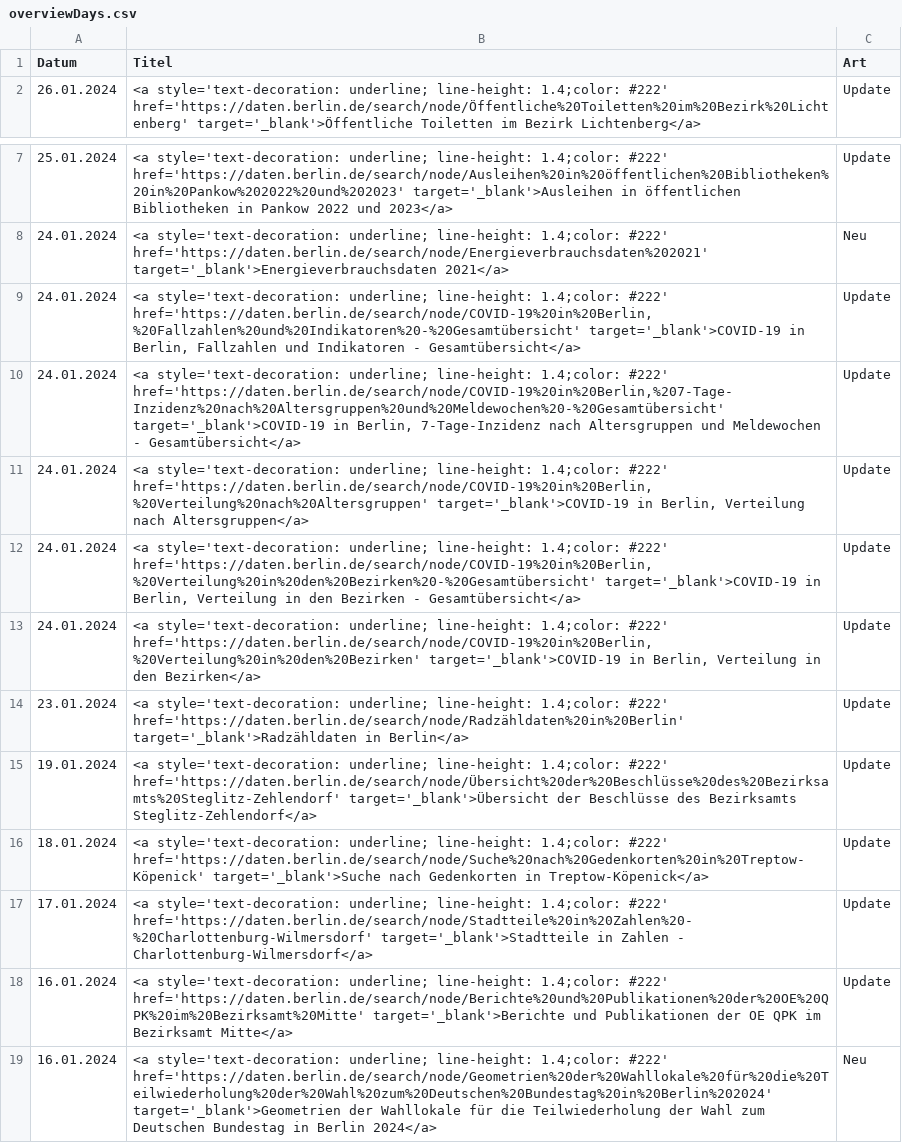
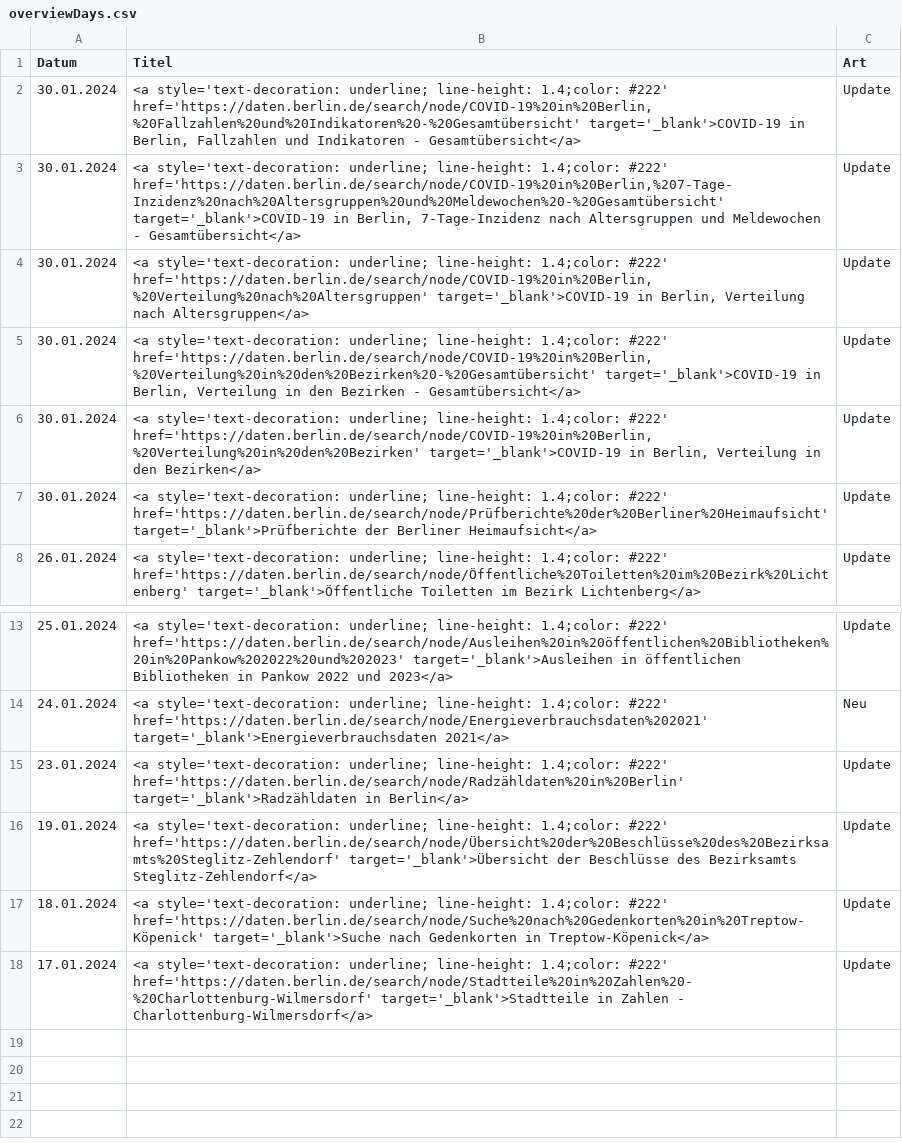
Before and after one commit to technologiestiftung/odis-opendata-vis, a CSV file: data/overviewDays.csv, drawn as a sheet; only a part is shown, gaps mark what is left out; removed rows and columns are numbered as before the commit, all else as after; the diff names each change by its address in the sheet, - before the commit and + after, or states it on an @@ line.

```diff
--- a/data/overviewDays.csv
+++ b/data/overviewDays.csv
+row 2: 30.01.2024 | <a style='text-decoration: underline; line-height: 1.4;color: #222' href='https://daten.berlin.de/search/node/COVID-19%20in%20Berlin,%20Fallzahlen%20und%20Indikatoren%20-%20Gesamtübersicht' target='_blank'>COVID-19 in Berlin, Fallzahlen und Indikatoren - Gesamtübersicht</a> | Update
+row 3: 30.01.2024 | <a style='text-decoration: underline; line-height: 1.4;color: #222' href='https://daten.berlin.de/search/node/COVID-19%20in%20Berlin,%207-Tage-Inzidenz%20nach%20Altersgruppen%20und%20Meldewochen%20-%20Gesamtübersicht' target='_blank'>COVID-19 in Berlin, 7-Tage-Inzidenz nach Altersgruppen und Meldewochen - Gesamtübersicht</a> | Update
+row 4: 30.01.2024 | <a style='text-decoration: underline; line-height: 1.4;color: #222' href='https://daten.berlin.de/search/node/COVID-19%20in%20Berlin,%20Verteilung%20nach%20Altersgruppen' target='_blank'>COVID-19 in Berlin, Verteilung nach Altersgruppen</a> | Update
+row 5: 30.01.2024 | <a style='text-decoration: underline; line-height: 1.4;color: #222' href='https://daten.berlin.de/search/node/COVID-19%20in%20Berlin,%20Verteilung%20in%20den%20Bezirken%20-%20Gesamtübersicht' target='_blank'>COVID-19 in Berlin, Verteilung in den Bezirken - Gesamtübersicht</a> | Update
+row 6: 30.01.2024 | <a style='text-decoration: underline; line-height: 1.4;color: #222' href='https://daten.berlin.de/search/node/COVID-19%20in%20Berlin,%20Verteilung%20in%20den%20Bezirken' target='_blank'>COVID-19 in Berlin, Verteilung in den Bezirken</a> | Update
+row 7: 30.01.2024 | <a style='text-decoration: underline; line-height: 1.4;color: #222' href='https://daten.berlin.de/search/node/Prüfberichte%20der%20Berliner%20Heimaufsicht' target='_blank'>Prüfberichte der Berliner Heimaufsicht</a> | Update
-row 9: 24.01.2024 | <a style='text-decoration: underline; line-height: 1.4;color: #222' href='https://daten.berlin.de/search/node/COVID-19%20in%20Berlin,%20Fallzahlen%20und%20Indikatoren%20-%20Gesamtübersicht' target='_blank'>COVID-19 in Berlin, Fallzahlen und Indikatoren - Gesamtübersicht</a> | Update
-row 10: 24.01.2024 | <a style='text-decoration: underline; line-height: 1.4;color: #222' href='https://daten.berlin.de/search/node/COVID-19%20in%20Berlin,%207-Tage-Inzidenz%20nach%20Altersgruppen%20und%20Meldewochen%20-%20Gesamtübersicht' target='_blank'>COVID-19 in Berlin, 7-Tage-Inzidenz nach Altersgruppen und Meldewochen - Gesamtübersicht</a> | Update
-row 11: 24.01.2024 | <a style='text-decoration: underline; line-height: 1.4;color: #222' href='https://daten.berlin.de/search/node/COVID-19%20in%20Berlin,%20Verteilung%20nach%20Altersgruppen' target='_blank'>COVID-19 in Berlin, Verteilung nach Altersgruppen</a> | Update
-row 12: 24.01.2024 | <a style='text-decoration: underline; line-height: 1.4;color: #222' href='https://daten.berlin.de/search/node/COVID-19%20in%20Berlin,%20Verteilung%20in%20den%20Bezirken%20-%20Gesamtübersicht' target='_blank'>COVID-19 in Berlin, Verteilung in den Bezirken - Gesamtübersicht</a> | Update
-row 13: 24.01.2024 | <a style='text-decoration: underline; line-height: 1.4;color: #222' href='https://daten.berlin.de/search/node/COVID-19%20in%20Berlin,%20Verteilung%20in%20den%20Bezirken' target='_blank'>COVID-19 in Berlin, Verteilung in den Bezirken</a> | Update
-row 18: 16.01.2024 | <a style='text-decoration: underline; line-height: 1.4;color: #222' href='https://daten.berlin.de/search/node/Berichte%20und%20Publikationen%20der%20OE%20QPK%20im%20Bezirksamt%20Mitte' target='_blank'>Berichte und Publikationen der OE QPK im Bezirksamt Mitte</a> | Update
-row 19: 16.01.2024 | <a style='text-decoration: underline; line-height: 1.4;color: #222' href='https://daten.berlin.de/search/node/Geometrien%20der%20Wahllokale%20für%20die%20Teilwiederholung%20der%20Wahl%20zum%20Deutschen%20Bundestag%20in%20Berlin%202024' target='_blank'>Geometrien der Wahllokale für die Teilwiederholung der Wahl zum Deutschen Bundestag in Berlin 2024</a> | Neu
```
Also changed, not shown: 1 other file.
